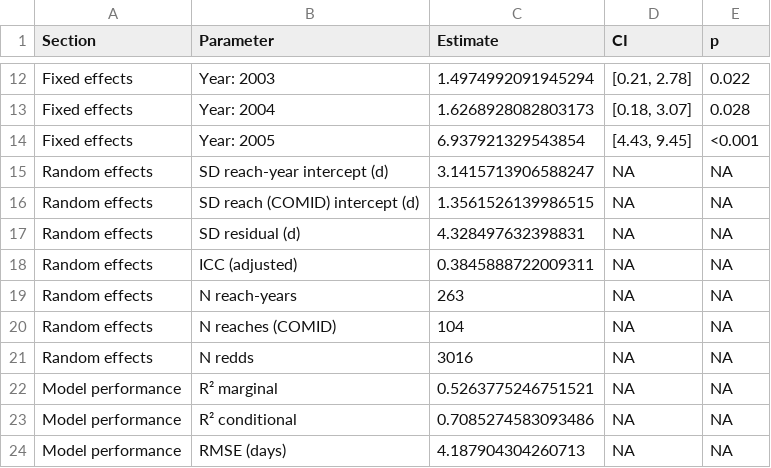
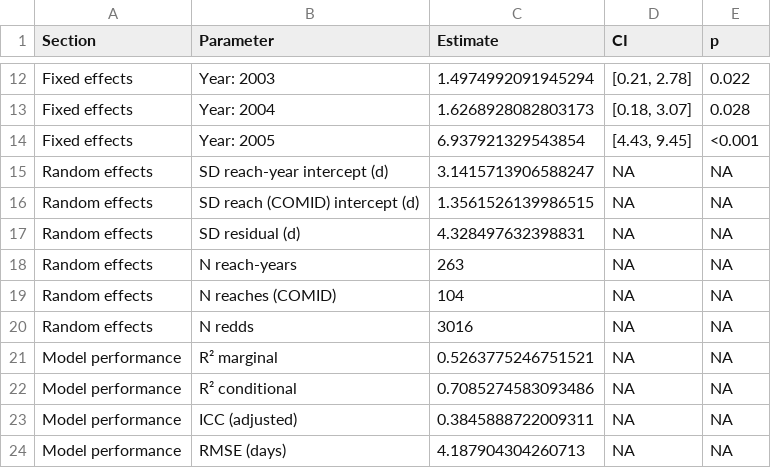
Before and after one commit to morgan-sparks/mfsr_phenology, a CSV file: tables/revision/Table_02_rev.csv, drawn as a sheet; only a part is shown, gaps mark what is left out; removed rows and columns are numbered as before the commit, all else as after; the diff names each change by its address in the sheet, - before the commit and + after, or states it on an @@ line.

Commit message:
Minor fixes and typos

```diff
--- a/tables/revision/Table_02_rev.csv
+++ b/tables/revision/Table_02_rev.csv
-row 18: Random effects | ICC (adjusted) | 0.3845888722009311 | NA | NA
+row 23: Model performance | ICC (adjusted) | 0.3845888722009311 | NA | NA
```
Also changed, not shown: 3 other files.
